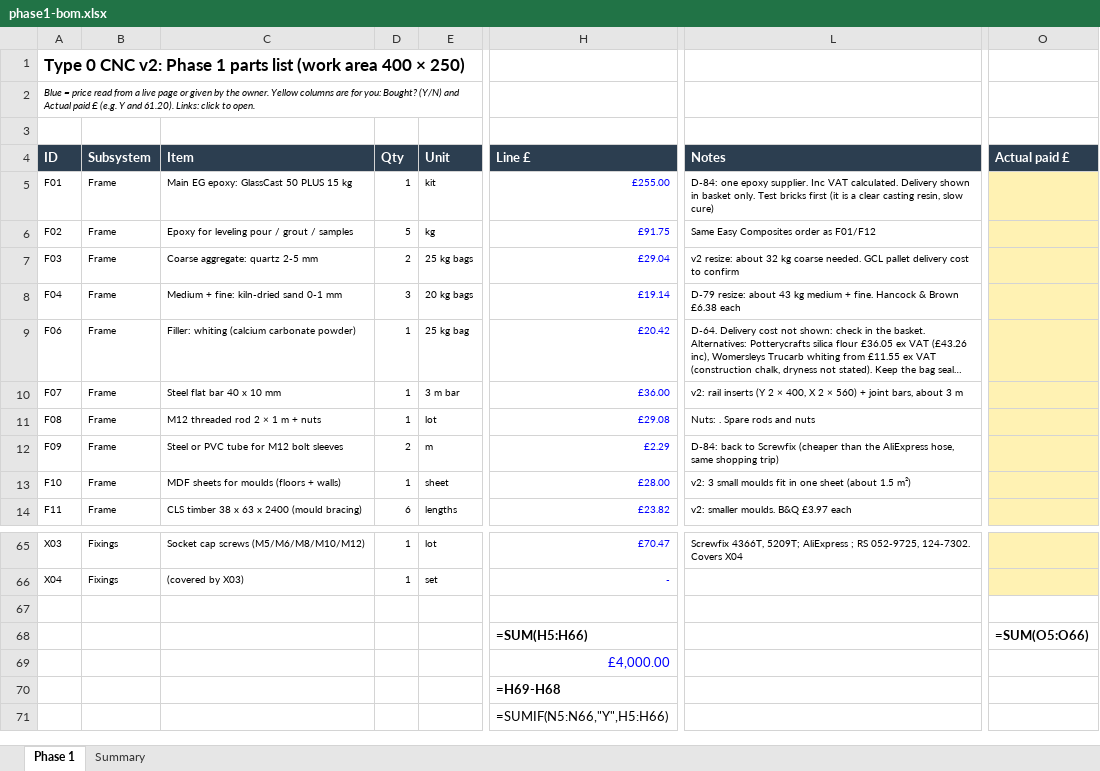
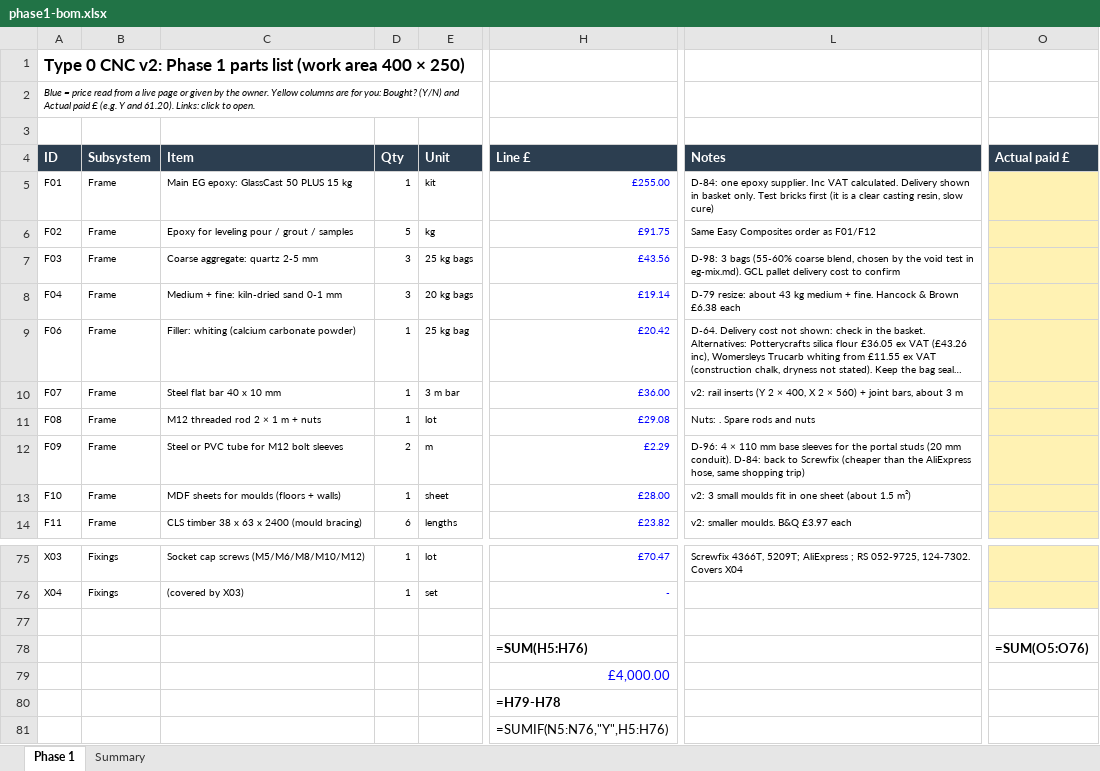
Before and after one commit to yousef-chitani/Type_0_CNC, an Excel workbook: docs/phase1-bom.xlsx, sheet Phase 1, drawn as a sheet; only a part is shown, gaps mark what is left out; long unchanged cells end in …; values as stored, in another font and other column widths than the file's, no borders; formulas without a stored value are shown as written; addresses are those after the commit; the diff covers the shown part only; the diff names each change by its address in the sheet, - before the commit and + after, or states it on an @@ line.

```diff
--- a/docs/phase1-bom.xlsx (sheet Phase 1)
+++ b/docs/phase1-bom.xlsx (sheet Phase 1)
-D7 (Qty): 2
+D7 (Qty): 3
-H7 (Line £): £29.04
+H7 (Line £): £43.56
-L7 (Notes): v2 resize: about 32 kg coarse needed. GCL pallet…
+L7 (Notes): D-98: 3 bags (55-60% coarse blend, chosen by the void test in eg-mix.md). GCL pallet…
-L12 (Notes): D-84: back…
+L12 (Notes): D-96: 4 × 110 mm base sleeves for the portal studs (20 mm conduit). D-84: back…
-H78 (Line £): =SUM(H5:H66)
+H78 (Line £): =SUM(H5:H76)
-O78 (Actual paid £): =SUM(O5:O66)
+O78 (Actual paid £): =SUM(O5:O76)
-H80 (Line £): =H69-H68
+H80 (Line £): =H79-H78
-H81 (Line £): =SUMIF(N5:N66,"Y",H5:H66)
+H81 (Line £): =SUMIF(N5:N76,"Y",H5:H76)
```
Also changed, not shown: 10 added rows and 4 edited cells elsewhere in this sheet, sheet Summary, 44 other files.
